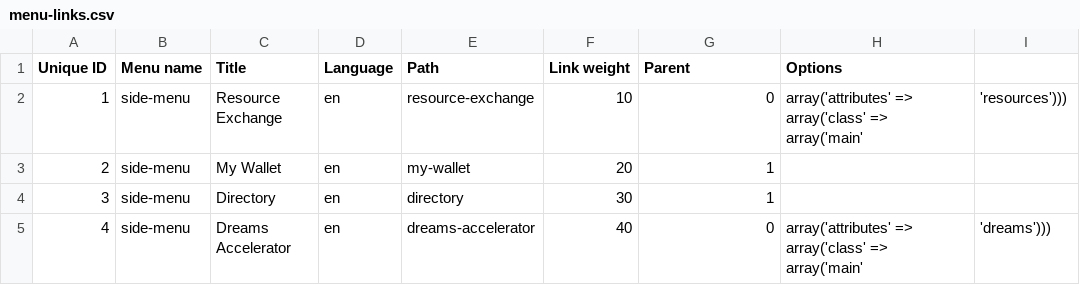
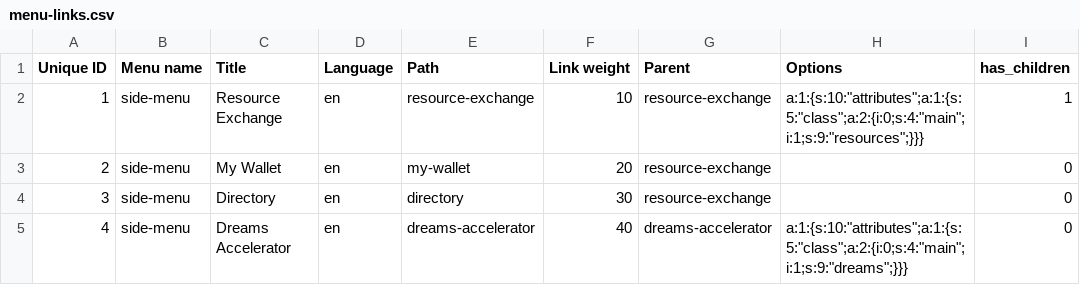
Before and after one commit to Gizra/kaveret7, a CSV file: kaveret/modules/custom/kaveret_migrate/csv/menu/menu-links.csv, drawn as a sheet.

```diff
--- a/kaveret/modules/custom/kaveret_migrate/csv/menu/menu-links.csv
+++ b/kaveret/modules/custom/kaveret_migrate/csv/menu/menu-links.csv
@@ -1,5 +1,5 @@
-Unique ID,Menu name,Title,Language,Path,Link weight,Parent,Options
-1,side-menu,Resource Exchange,en,resource-exchange,10,0,array('attributes' => array('class' => array('main', 'resources')))
-2,side-menu,My Wallet,en,my-wallet,20,1,
-3,side-menu,Directory,en,directory,30,1,
-4,side-menu,Dreams Accelerator,en,dreams-accelerator,40,0,array('attributes' => array('class' => array('main', 'dreams')))
+Unique ID,Menu name,Title,Language,Path,Link weight,Parent,Options,has_children
+1,side-menu,Resource Exchange,en,resource-exchange,10,resource-exchange,a:1:{s:10:"attributes";a:1:{s:5:"class";a:2:{i:0;s:4:"main";i:1;s:9:"resources";}}},1
+2,side-menu,My Wallet,en,my-wallet,20,resource-exchange,,0
+3,side-menu,Directory,en,directory,30,resource-exchange,,0
+4,side-menu,Dreams Accelerator,en,dreams-accelerator,40,dreams-accelerator,a:1:{s:10:"attributes";a:1:{s:5:"class";a:2:{i:0;s:4:"main";i:1;s:9:"dreams";}}},0
```
Also changed, not shown: 1 other file.
